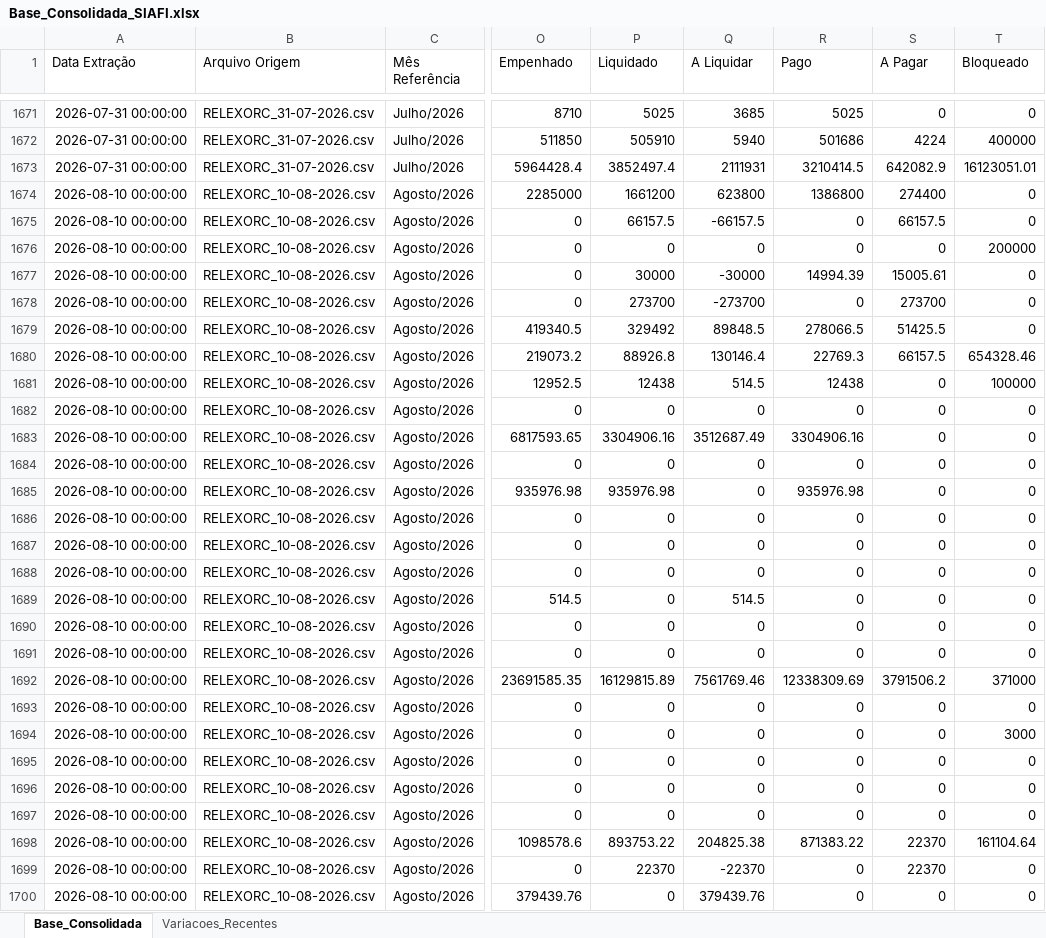
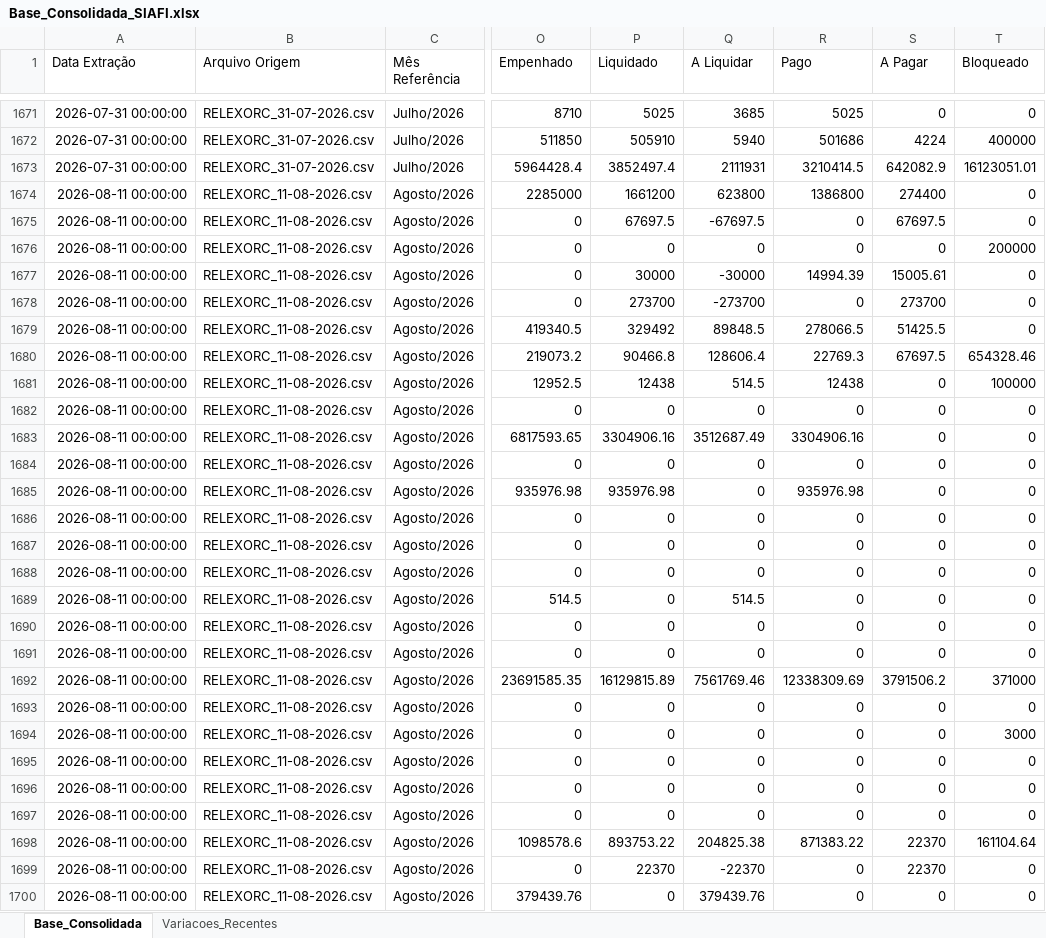
Before and after one commit to leuler-web/painel-execucao-uea, an Excel workbook: Base_Consolidada_SIAFI.xlsx, sheet Base_Consolidada, drawn as a sheet; only a part is shown, gaps mark what is left out; values as stored, in another font and other column widths than the file's, no borders; the diff covers the shown part only; the diff names each change by its address in the sheet, - before the commit and + after, or states it on an @@ line.

Commit message:
Atualização automática - Base Consolidada

```diff
--- a/Base_Consolidada_SIAFI.xlsx (sheet Base_Consolidada)
+++ b/Base_Consolidada_SIAFI.xlsx (sheet Base_Consolidada)
-A1674:A1700 (Data Extração): 2026-08-10 00:00:00
+A1674:A1700 (Data Extração): 2026-08-11 00:00:00
-B1674:B1700 (Arquivo Origem): RELEXORC_10-08-2026.csv
+B1674:B1700 (Arquivo Origem): RELEXORC_11-08-2026.csv
-P1675 (Liquidado): 66157.5
+P1675 (Liquidado): 67697.5
-Q1675 (A Liquidar): -66157.5
+Q1675 (A Liquidar): -67697.5
-S1675 (A Pagar): 66157.5
+S1675 (A Pagar): 67697.5
-P1680 (Liquidado): 88926.8
+P1680 (Liquidado): 90466.8
-Q1680 (A Liquidar): 130146.4
+Q1680 (A Liquidar): 128606.4
-S1680 (A Pagar): 66157.5
+S1680 (A Pagar): 67697.5
```
Also changed, not shown: 602 edited cells elsewhere in this sheet, sheet Variacoes_Recentes.
